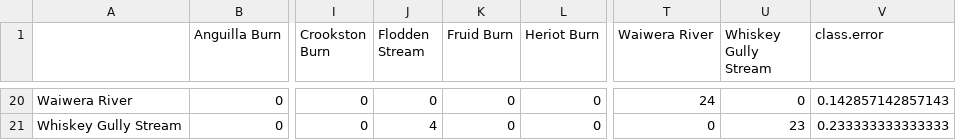
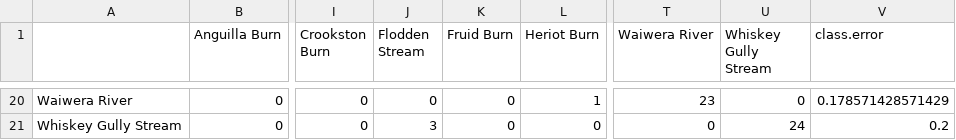
Before and after one commit to OlivierRaven/Raven_et_al._2025_Fisheries_Research, a CSV file: outputs/rf_conf_matrix.csv, drawn as a sheet; only a part is shown, gaps mark what is left out; the diff covers the shown part only; the diff names each change by its address in the sheet, - before the commit and + after, or states it on an @@ line.

```diff
--- a/outputs/rf_conf_matrix.csv
+++ b/outputs/rf_conf_matrix.csv
-L20 (Heriot Burn): 0
+L20 (Heriot Burn): 1
-T20 (Waiwera River): 24
+T20 (Waiwera River): 23
-V20 (class.error): 0.142857142857143
+V20 (class.error): 0.178571428571429
-J21 (Flodden Stream): 4
+J21 (Flodden Stream): 3
-U21 (Whiskey Gully Stream): 23
+U21 (Whiskey Gully Stream): 24
-V21 (class.error): 0.233333333333333
+V21 (class.error): 0.2
```
Also changed, not shown: 60 edited cells elsewhere in this file, 12 other files.
